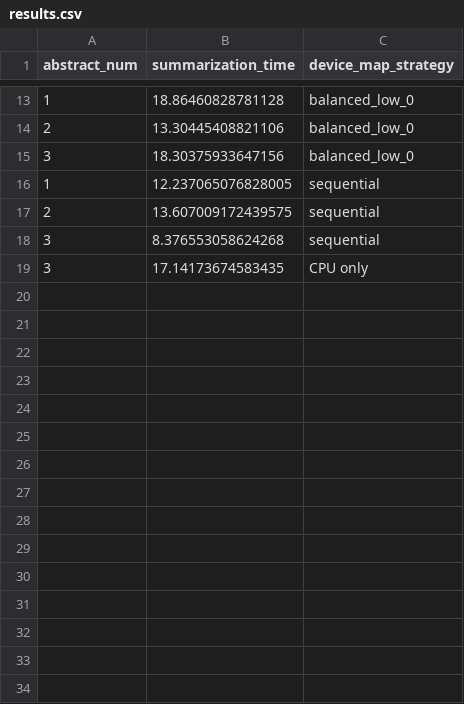
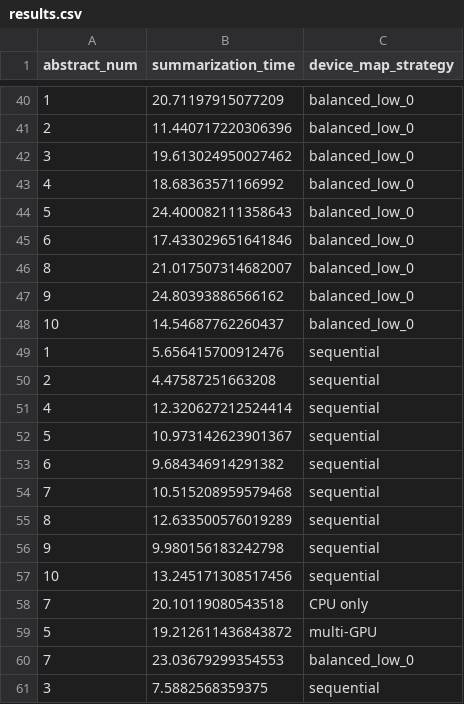
Before and after one commit to gperdrizet/PUBSUM, a CSV file: pubsum/benchmarks/huggingface_device_map/results.csv, drawn as a sheet; only a part is shown, gaps mark what is left out; the diff covers the shown part only.

```diff
--- a/pubsum/benchmarks/huggingface_device_map/results.csv
+++ b/pubsum/benchmarks/huggingface_device_map/results.csv
@@ -13,7 +40,22 @@ abstract_num,summarization_time,device_map_strategy
-1,18.86460828781128,balanced_low_0
-2,13.30445408821106,balanced_low_0
-3,18.30375933647156,balanced_low_0
-1,12.237065076828005,sequential
-2,13.607009172439575,sequential
-3,8.376553058624268,sequential
-3,17.14173674583435,CPU only
+1,20.71197915077209,balanced_low_0
+2,11.440717220306396,balanced_low_0
+3,19.613024950027462,balanced_low_0
+4,18.68363571166992,balanced_low_0
+5,24.400082111358643,balanced_low_0
+6,17.433029651641846,balanced_low_0
+8,21.017507314682007,balanced_low_0
+9,24.80393886566162,balanced_low_0
+10,14.54687762260437,balanced_low_0
+1,5.656415700912476,sequential
+2,4.47587251663208,sequential
+4,12.320627212524414,sequential
+5,10.973142623901367,sequential
+6,9.684346914291382,sequential
+7,10.515208959579468,sequential
+8,12.633500576019289,sequential
+9,9.980156183242798,sequential
+10,13.245171308517456,sequential
+7,20.10119080543518,CPU only
+5,19.212611436843872,multi-GPU
+7,23.03679299354553,balanced_low_0
+3,7.5882568359375,sequential
```
Also changed, not shown: 27 added rows and 11 edited cells elsewhere in this file, pubsum/benchmarks/load_summarize_insert/results.csv, pubsum/benchmarks/sql_insert/results.csv.
